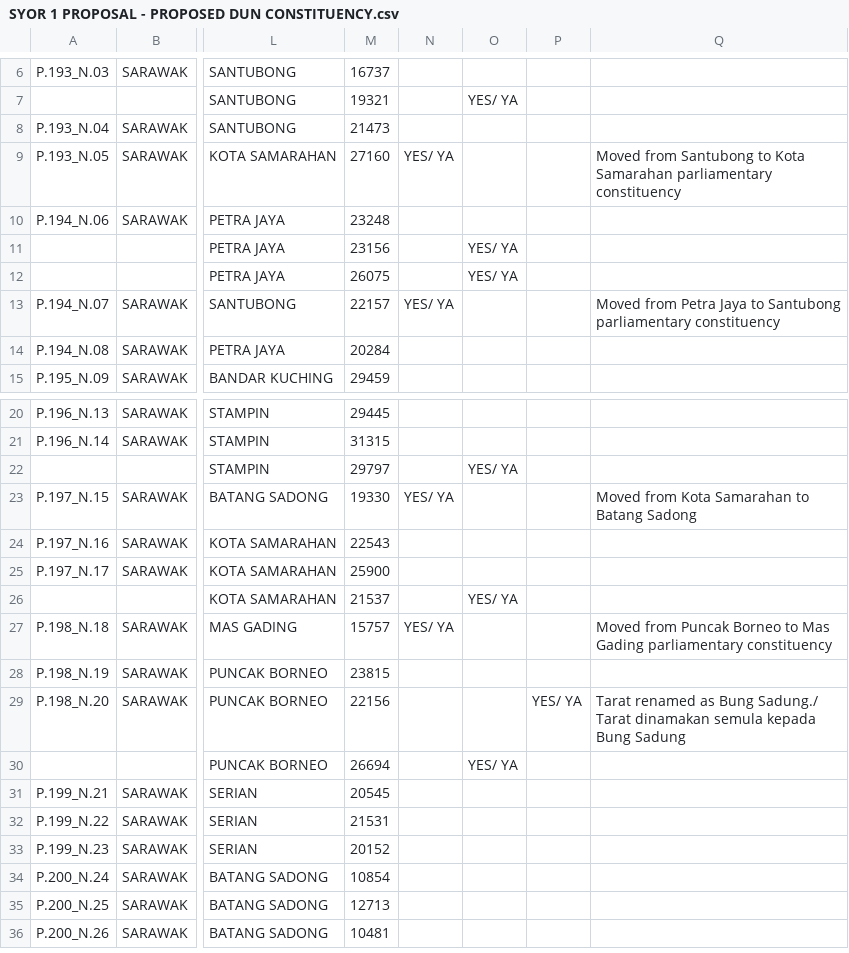
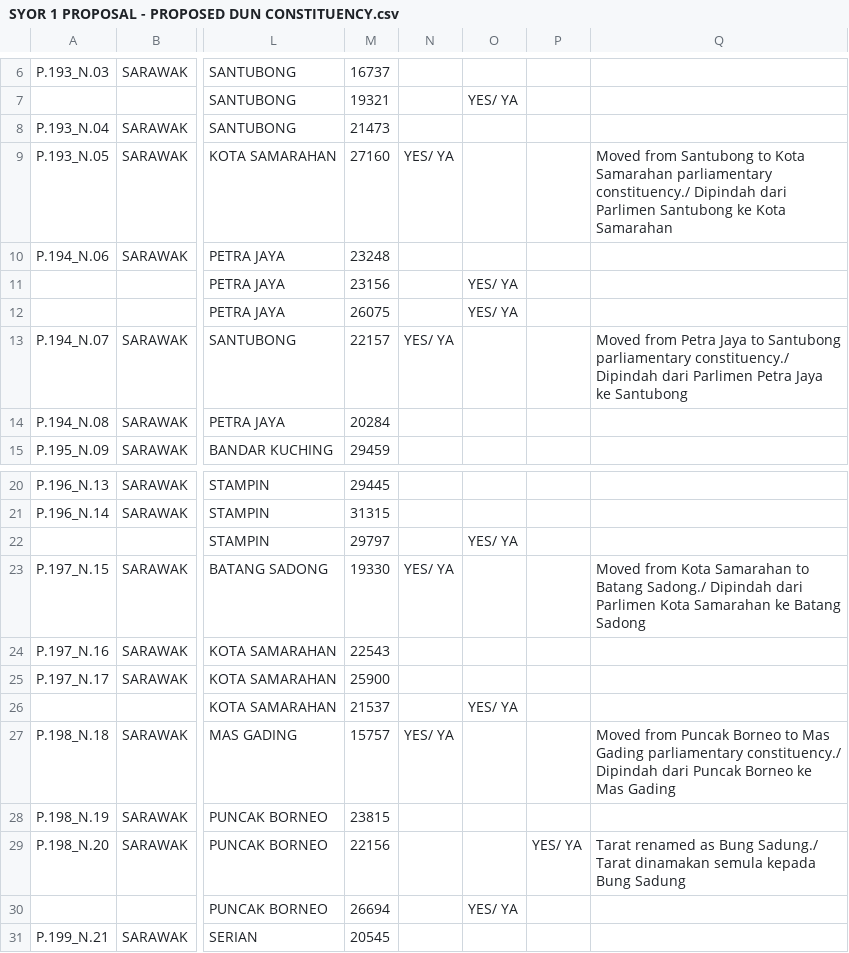
Before and after one commit to TindakMalaysia/Historical-Redelineation-Exercises-of-Malaysia, a CSV file: 2025 Redelineation Exercise of Sarawak/SYOR 1/SYOR 1 PROPOSAL - PROPOSED DUN CONSTITUENCY.csv, drawn as a sheet; only a part is shown, gaps mark what is left out; the shorter side is filled out with more unchanged rows; the diff names each change by its address in the sheet, - before the commit and + after, or states it on an @@ line.

Commit message:
Add files via upload

```diff
--- a/2025 Redelineation Exercise of Sarawak/SYOR 1/SYOR 1 PROPOSAL - PROPOSED DUN CONSTITUENCY.csv
+++ b/2025 Redelineation Exercise of Sarawak/SYOR 1/SYOR 1 PROPOSAL - PROPOSED DUN CONSTITUENCY.csv
-Q9: …Samarahan parliamentary constituency
+Q9: …Samarahan parliamentary constituency./ Dipindah dari Parlimen Santubong ke Kota Samarahan
-Q13: …Santubong parliamentary constituency
+Q13: …Santubong parliamentary constituency./ Dipindah dari Parlimen Petra Jaya ke Santubong
-Q23: …to Batang Sadong
+Q23: …to Batang Sadong./ Dipindah dari Parlimen Kota Samarahan ke Batang Sadong
-Q27: …Gading parliamentary constituency
+Q27: …Gading parliamentary constituency./ Dipindah dari Puncak Borneo ke Mas Gading
```
